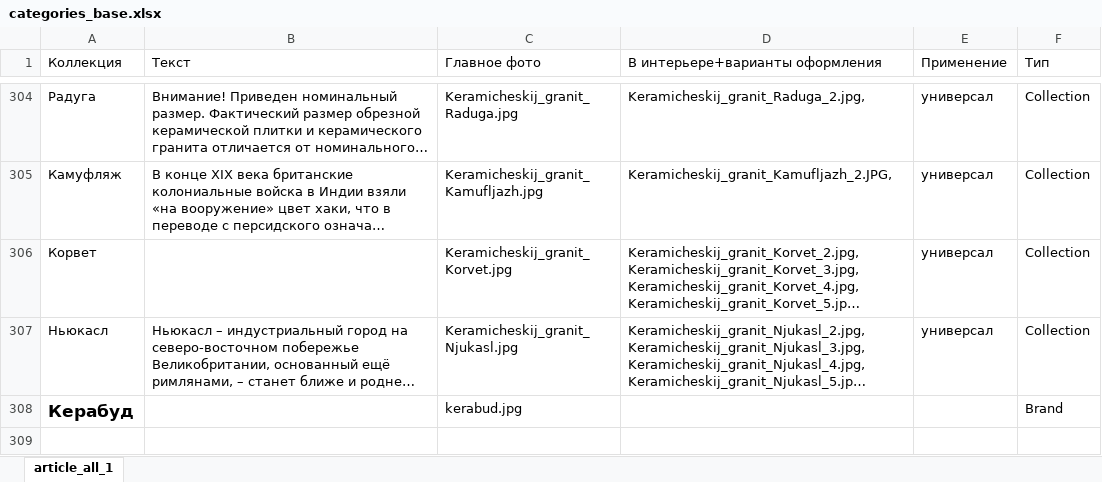
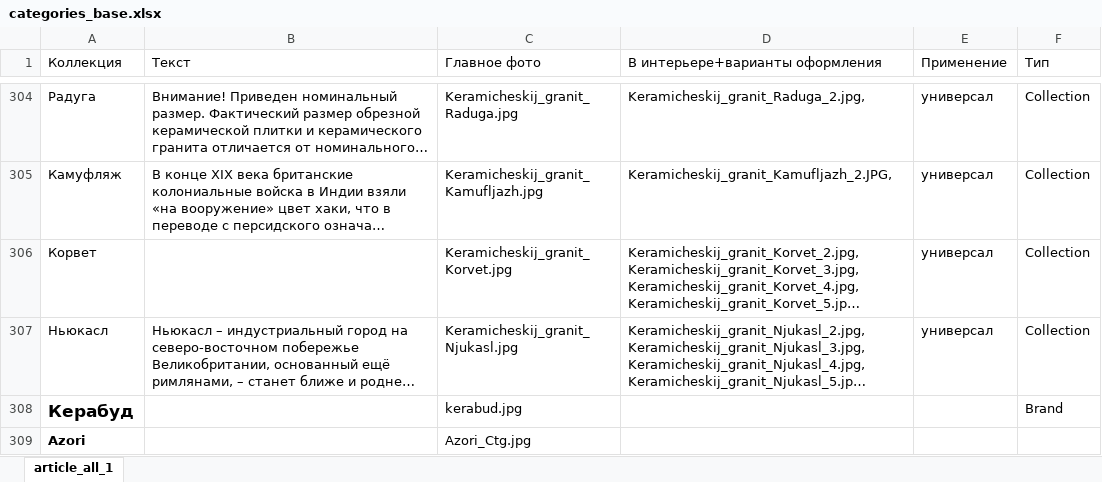
Before and after one commit to Shakhmaev/kitremonta, an Excel workbook: WebUI/Uploads/categories_base.xlsx, sheet article_all_1, drawn as a sheet; only a part is shown, gaps mark what is left out; long unchanged cells end in …; values as stored, in another font and other column widths than the file's, no borders; the diff names each change by its address in the sheet, - before the commit and + after, or states it on an @@ line.

```diff
--- a/WebUI/Uploads/categories_base.xlsx (sheet article_all_1)
+++ b/WebUI/Uploads/categories_base.xlsx (sheet article_all_1)
+row 309: Azori |  | Azori_Ctg.jpg
```
Also changed, not shown: WebUI/Uploads/Ручное заполнение.xlsx, 43 other files.
